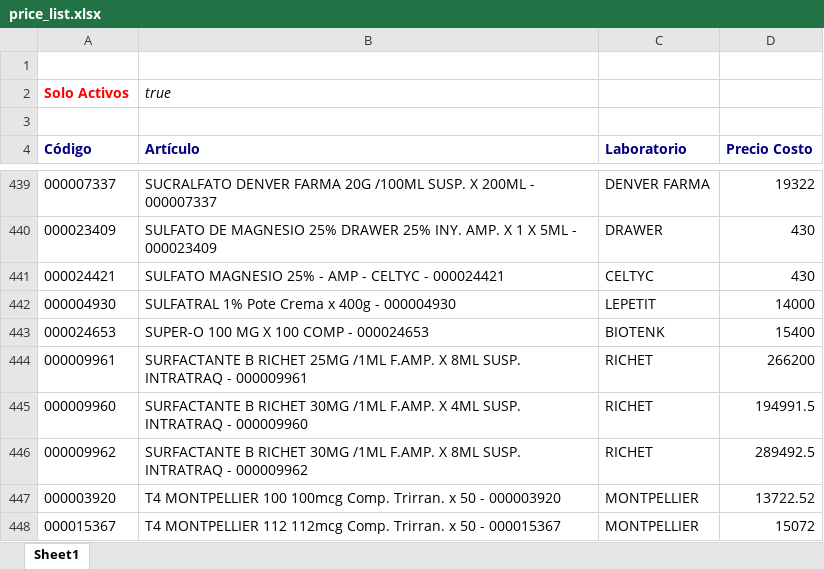
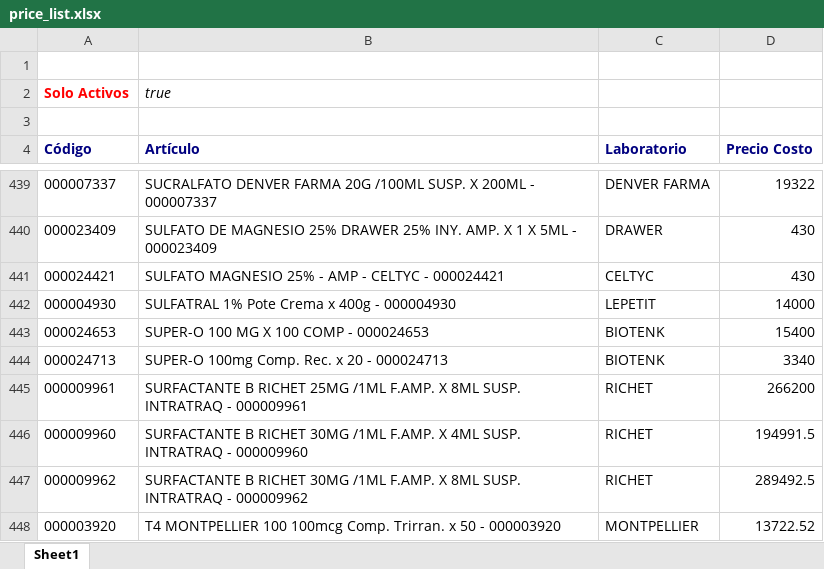
Before and after one commit to saucesit/fedafar-tools, an Excel workbook: price_list.xlsx, sheet Sheet1, drawn as a sheet; only a part is shown, gaps mark what is left out; the shorter side is filled out with more unchanged rows; values as stored, in another font and other column widths than the file's, no borders; the diff names each change by its address in the sheet, - before the commit and + after, or states it on an @@ line.

Commit message:
sync: stock y precios actualizados sáb 12/09/2026

```diff
--- a/price_list.xlsx (sheet Sheet1)
+++ b/price_list.xlsx (sheet Sheet1)
+row 444: 000024713 | SUPER-O 100mg Comp. Rec. x 20 - 000024713 | BIOTENK | 3340
```
Also changed, not shown: 1 other file.
